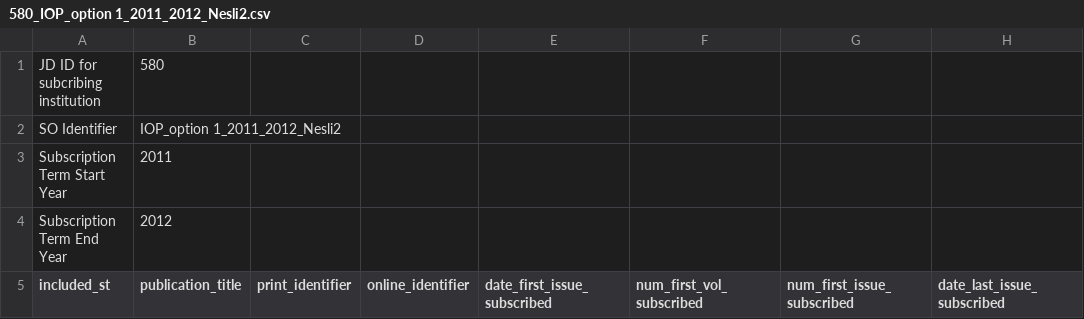
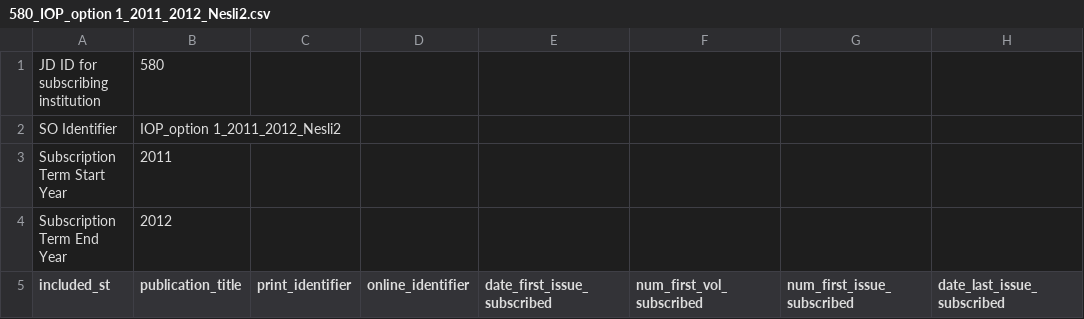
Before and after one commit to k-int/KBPlus, a CSV file: import/processing/st_datafiles/580_IOP_option 1_2011_2012_Nesli2.csv, drawn as a sheet; only a part is shown; the diff names each change by its address in the sheet, - before the commit and + after, or states it on an @@ line.

```diff
--- a/import/processing/st_datafiles/580_IOP_option 1_2011_2012_Nesli2.csv
+++ b/import/processing/st_datafiles/580_IOP_option 1_2011_2012_Nesli2.csv
-A1 (included_st): JD ID for subcribing institution
+A1 (included_st): JD ID for subscribing institution
```
Also changed, not shown: import/processing/st_datafiles/506_IOP_option 1_2011_2012_Nesli2.csv, import/processing/st_datafiles/506_aip_complete collection_2011_2012_Nesli2.csv.
